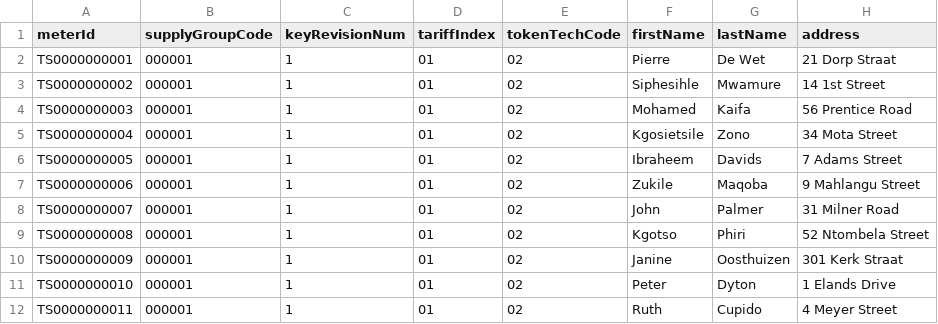
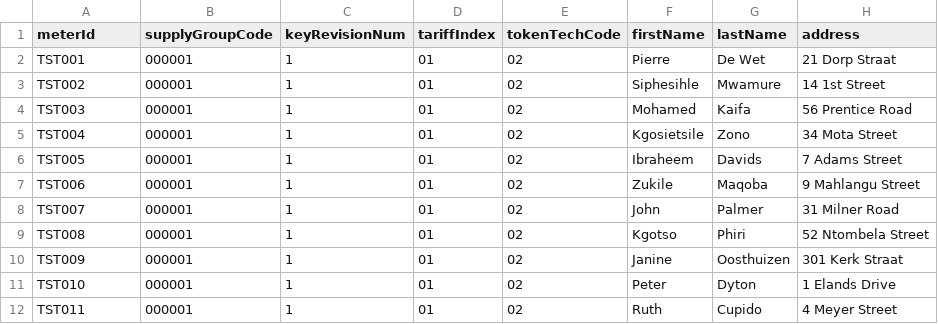
Before and after one commit to electrumpayments/prepaidutility-test-server, a CSV file: src/main/resources/meters.csv, drawn as a sheet; only a part is shown; the diff names each change by its address in the sheet, - before the commit and + after, or states it on an @@ line.

Commit message:
fixes to test cases

```diff
--- a/src/main/resources/meters.csv
+++ b/src/main/resources/meters.csv
-A2 (meterId): TS0000000001
+A2 (meterId): TST001
-A3 (meterId): TS0000000002
+A3 (meterId): TST002
-A4 (meterId): TS0000000003
+A4 (meterId): TST003
-A5 (meterId): TS0000000004
+A5 (meterId): TST004
-A6 (meterId): TS0000000005
+A6 (meterId): TST005
-A7 (meterId): TS0000000006
+A7 (meterId): TST006
-A8 (meterId): TS0000000007
+A8 (meterId): TST007
-A9 (meterId): TS0000000008
+A9 (meterId): TST008
-A10 (meterId): TS0000000009
+A10 (meterId): TST009
-A11 (meterId): TS0000000010
+A11 (meterId): TST010
-A12 (meterId): TS0000000011
+A12 (meterId): TST011
```
Also changed, not shown: 15 other files.
